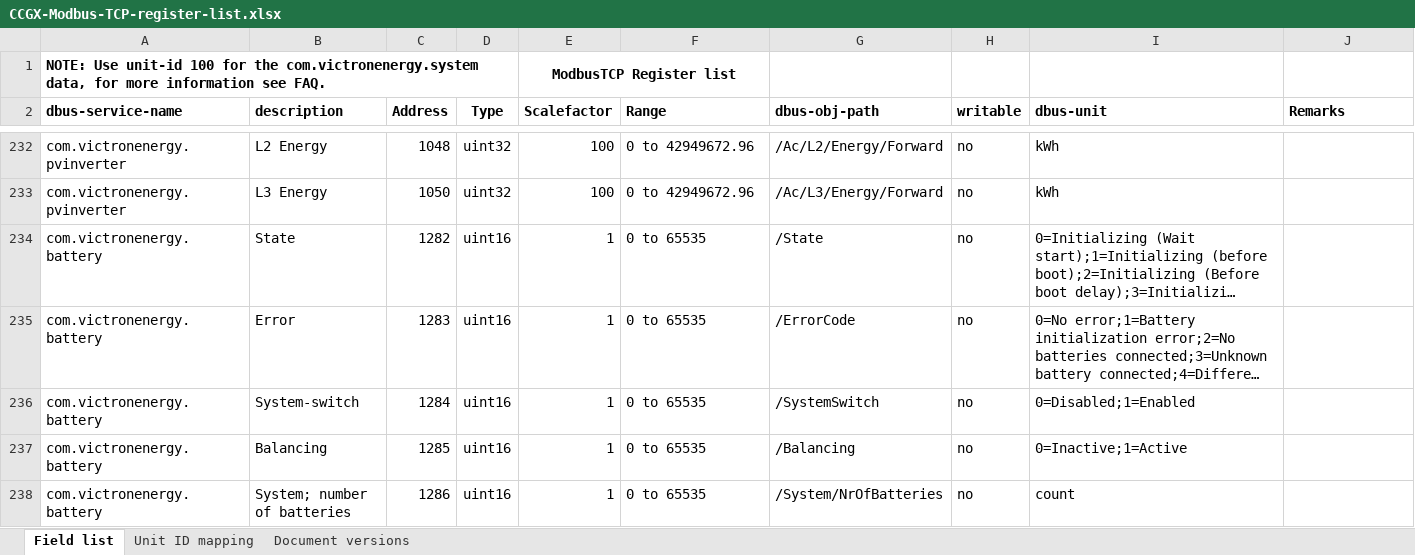
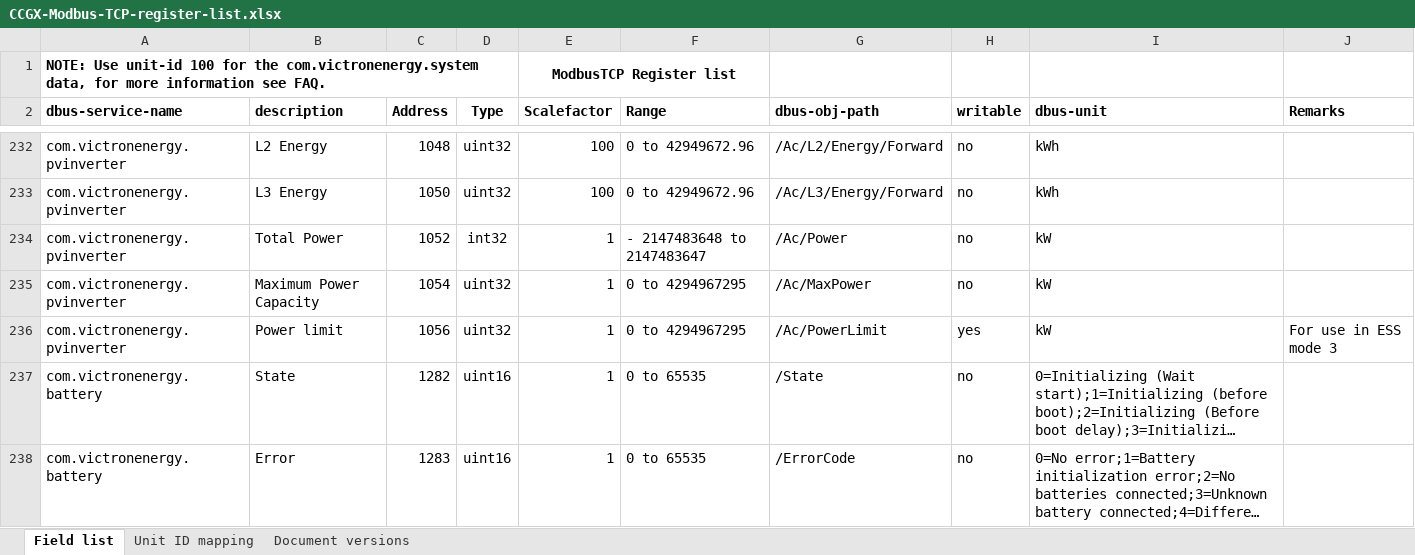
Before and after one commit to victronenergy/dbus_modbustcp, an Excel workbook: CCGX-Modbus-TCP-register-list.xlsx, sheet Field list, drawn as a sheet; only a part is shown, gaps mark what is left out; the shorter side is filled out with more unchanged rows; long unchanged cells end in …; values as stored, in another font and other column widths than the file's, no borders; the diff names each change by its address in the sheet, - before the commit and + after, or states it on an @@ line.

Commit message:
registers for total power, capacity and power limit
Add 32-bit registers because 65kW is too low for the foreseeable
future, and seeing- or limiting down to a watt is possible and useful

https://github.com/victronenergy/venus/issues/821

```diff
--- a/CCGX-Modbus-TCP-register-list.xlsx (sheet Field list)
+++ b/CCGX-Modbus-TCP-register-list.xlsx (sheet Field list)
+row 234: com.victronenergy.pvinverter | Total Power | 1052 | int32 | 1 | - 2147483648 to 2147483647 | /Ac/Power | no | kW
+row 235: com.victronenergy.pvinverter | Maximum Power Capacity | 1054 | uint32 | 1 | 0 to 4294967295 | /Ac/MaxPower | no | kW
+row 236: com.victronenergy.pvinverter | Power limit | 1056 | uint32 | 1 | 0 to 4294967295 | /Ac/PowerLimit | yes | kW | For use in ESS mode 3
```
Also changed, not shown: sheet Document versions, 1 other file.
